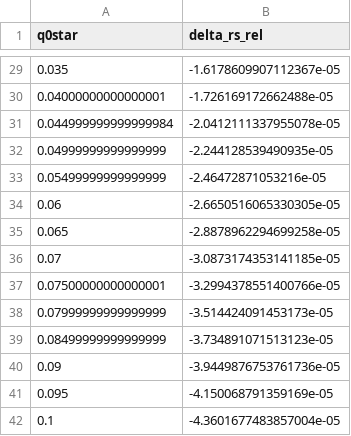
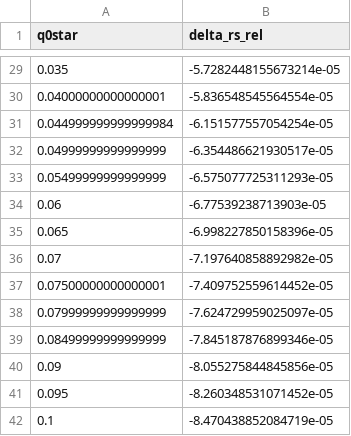
Before and after one commit to JeanPhilipLalumiere/MCGT, a CSV file: zz-data/chapter06/06_delta_rs_scan.csv, drawn as a sheet; only a part is shown, gaps mark what is left out; the diff covers the shown part only.

```diff
--- a/zz-data/chapter06/06_delta_rs_scan.csv
+++ b/zz-data/chapter06/06_delta_rs_scan.csv
@@ -29,14 +29,14 @@ q0star,delta_rs_rel
-0.035,-1.6178609907112367e-05
-0.04000000000000001,-1.726169172662488e-05
-0.044999999999999984,-2.0412111337955078e-05
-0.04999999999999999,-2.244128539490935e-05
-0.05499999999999999,-2.46472871053216e-05
-0.06,-2.6650516065330305e-05
-0.065,-2.8878962294699258e-05
-0.07,-3.0873174353141185e-05
-0.07500000000000001,-3.2994378551400766e-05
-0.07999999999999999,-3.514424091453173e-05
-0.08499999999999999,-3.734891071513123e-05
-0.09,-3.9449876753761736e-05
-0.095,-4.150068791359169e-05
-0.1,-4.3601677483857004e-05
+0.035,-5.7282448155673214e-05
+0.04000000000000001,-5.836548545564554e-05
+0.044999999999999984,-6.151577557054254e-05
+0.04999999999999999,-6.354486621930517e-05
+0.05499999999999999,-6.575077725311293e-05
+0.06,-6.77539238713903e-05
+0.065,-6.998227850158396e-05
+0.07,-7.197640858892982e-05
+0.07500000000000001,-7.409752559614452e-05
+0.07999999999999999,-7.624729959025097e-05
+0.08499999999999999,-7.845187876899346e-05
+0.09,-8.055275844845856e-05
+0.095,-8.260348531071452e-05
+0.1,-8.470438852084719e-05
```
Also changed, not shown: 27 edited cells elsewhere in this file, zz-data/chapter06/06_delta_Tm_scan.csv, zz-data/chapter06/06_delta_cls.csv, 4 other files.
